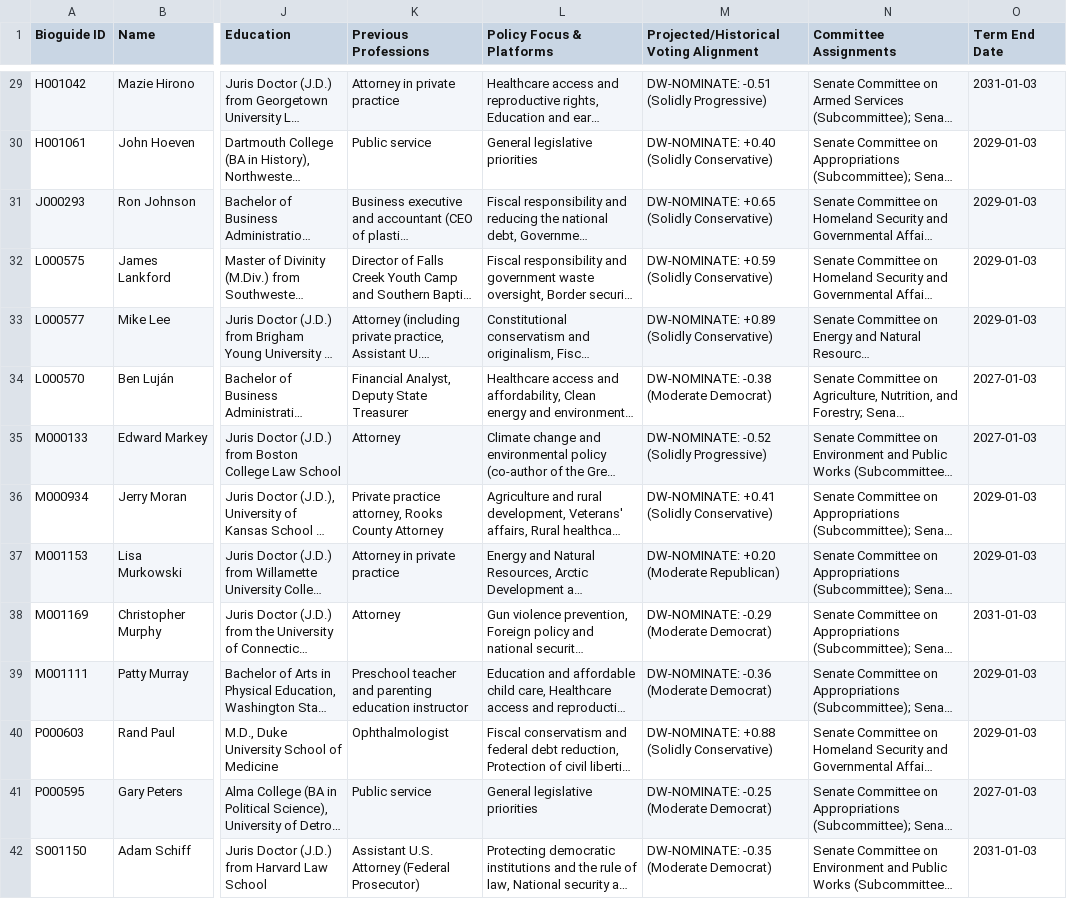
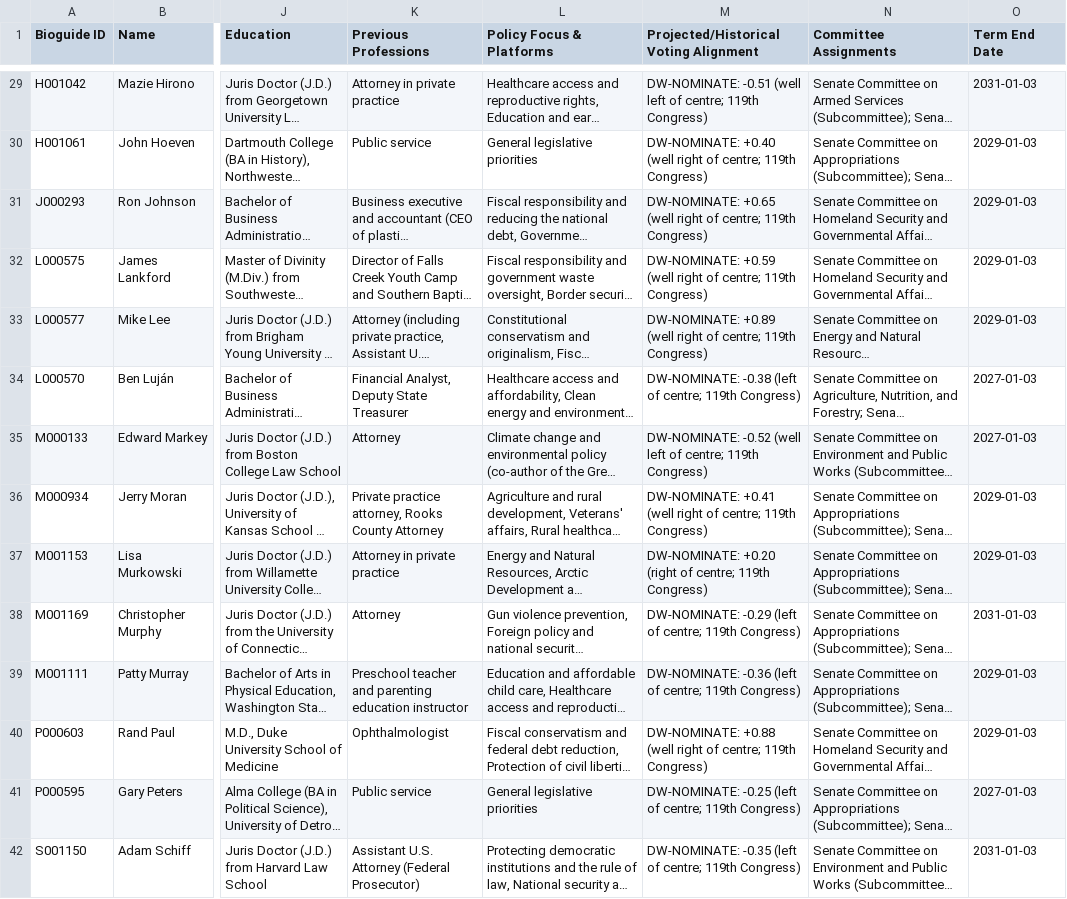
Before and after one commit to pkplaya626/Know-Your-Candidate, a CSV file: Cleaned_Senate.csv, drawn as a sheet; only a part is shown, gaps mark what is left out; long unchanged cells end in …; the diff covers the shown part only; the diff names each change by its address in the sheet, - before the commit and + after, or states it on an @@ line.

```diff
--- a/Cleaned_Senate.csv
+++ b/Cleaned_Senate.csv
-M29: DW-NOMINATE: -0.51 (Solidly Progressive)
+M29: DW-NOMINATE: -0.51 (well left of centre; 119th Congress)
-M30: DW-NOMINATE: +0.40 (Solidly Conservative)
+M30: DW-NOMINATE: +0.40 (well right of centre; 119th Congress)
-M31: DW-NOMINATE: +0.65 (Solidly Conservative)
+M31: DW-NOMINATE: +0.65 (well right of centre; 119th Congress)
-M32: DW-NOMINATE: +0.59 (Solidly Conservative)
+M32: DW-NOMINATE: +0.59 (well right of centre; 119th Congress)
-M33: DW-NOMINATE: +0.89 (Solidly Conservative)
+M33: DW-NOMINATE: +0.89 (well right of centre; 119th Congress)
-M34: DW-NOMINATE: -0.38 (Moderate Democrat)
+M34: DW-NOMINATE: -0.38 (left of centre; 119th Congress)
-M35: DW-NOMINATE: -0.52 (Solidly Progressive)
+M35: DW-NOMINATE: -0.52 (well left of centre; 119th Congress)
-M36: DW-NOMINATE: +0.41 (Solidly Conservative)
+M36: DW-NOMINATE: +0.41 (well right of centre; 119th Congress)
-M37: DW-NOMINATE: +0.20 (Moderate Republican)
+M37: DW-NOMINATE: +0.20 (right of centre; 119th Congress)
-M38: DW-NOMINATE: -0.29 (Moderate Democrat)
+M38: DW-NOMINATE: -0.29 (left of centre; 119th Congress)
-M39: DW-NOMINATE: -0.36 (Moderate Democrat)
+M39: DW-NOMINATE: -0.36 (left of centre; 119th Congress)
-M40: DW-NOMINATE: +0.88 (Solidly Conservative)
+M40: DW-NOMINATE: +0.88 (well right of centre; 119th Congress)
-M41: DW-NOMINATE: -0.25 (Moderate Democrat)
+M41: DW-NOMINATE: -0.25 (left of centre; 119th Congress)
-M42: DW-NOMINATE: -0.35 (Moderate Democrat)
+M42: DW-NOMINATE: -0.35 (left of centre; 119th Congress)
```
Also changed, not shown: 86 edited cells elsewhere in this file, 7 other files.
